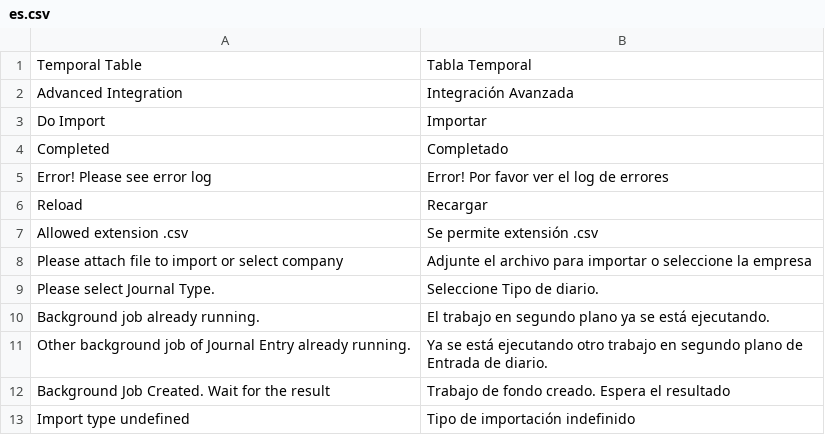
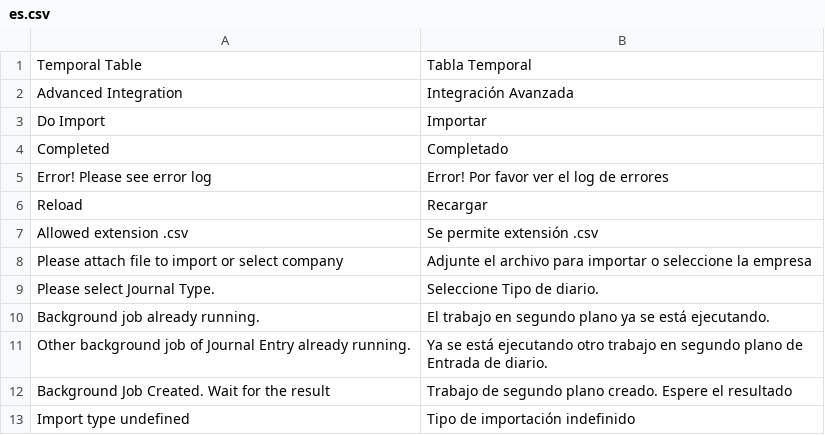
Before and after one commit to qlip-cloud/temporal_table, a CSV file: temporal_table/translations/es.csv, drawn as a sheet.

Commit message:
[MOD] Se ajusta resultados. Se incorproa el número de asiento generado en el resultado exitoso.

```diff
--- a/temporal_table/translations/es.csv
+++ b/temporal_table/translations/es.csv
@@ -11,3 +11,3 @@ Background job already running., El trabajo en segundo plano ya se está ejecuta
 Other background job of Journal Entry already running., Ya se está ejecutando otro trabajo en segundo plano de Entrada de diario.
-Background Job Created. Wait for the result, Trabajo de fondo creado. Espera el resultado
+Background Job Created. Wait for the result, Trabajo de segundo plano creado. Espere el resultado
 Import type undefined, Tipo de importación indefinido
```
Also changed, not shown: 2 other files.
